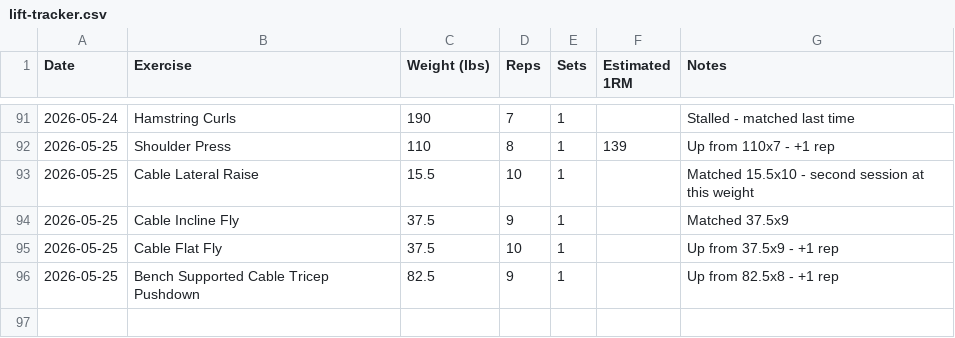
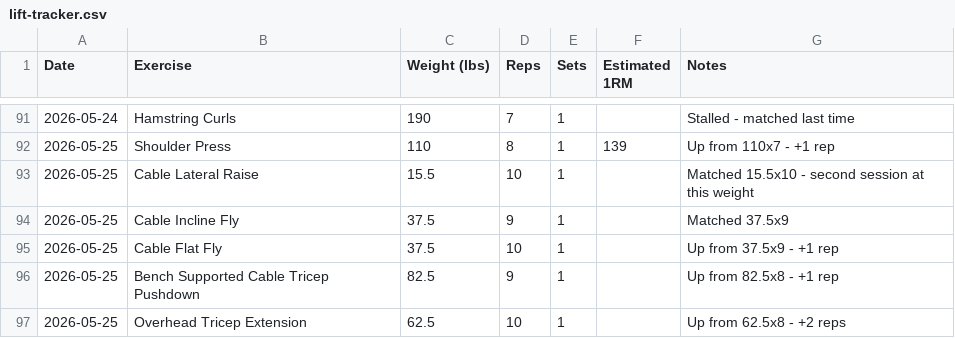
Before and after one commit to needhamcookn-creator/Portfolio, a CSV file: training-tracker/lift-tracker.csv, drawn as a sheet; only a part is shown, gaps mark what is left out.

```diff
--- a/training-tracker/lift-tracker.csv
+++ b/training-tracker/lift-tracker.csv
@@ -96 +96,2 @@ Date,Exercise,Weight (lbs),Reps,Sets,Estimated 1RM,Notes
 2026-05-25,Bench Supported Cable Tricep Pushdown,82.5,9,1,,Up from 82.5x8 - +1 rep
+2026-05-25,Overhead Tricep Extension,62.5,10,1,,Up from 62.5x8 - +2 reps
```
